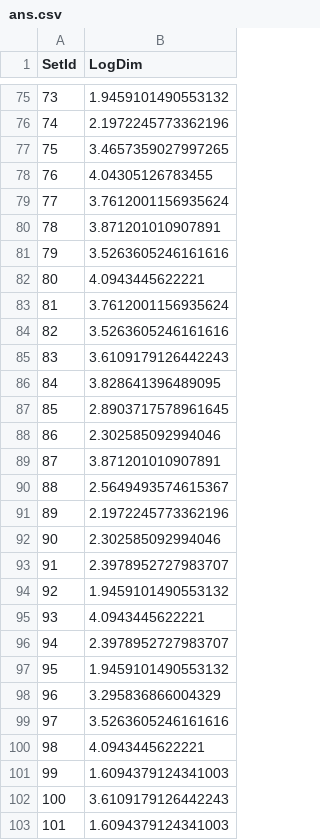
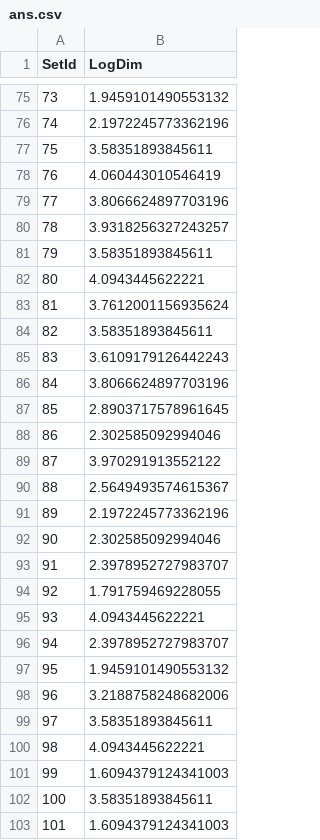
Before and after one commit to hortune/ML2017, a CSV file: hw4/prob3/ans.csv, drawn as a sheet; only a part is shown, gaps mark what is left out; the diff covers the shown part only.

```diff
--- a/hw4/prob3/ans.csv
+++ b/hw4/prob3/ans.csv
@@ -76,15 +76,15 @@ SetId,LogDim
 74,2.1972245773362196
-75,3.4657359027997265
-76,4.04305126783455
-77,3.7612001156935624
-78,3.871201010907891
-79,3.5263605246161616
+75,3.58351893845611
+76,4.060443010546419
+77,3.8066624897703196
+78,3.9318256327243257
+79,3.58351893845611
 80,4.0943445622221
 81,3.7612001156935624
-82,3.5263605246161616
+82,3.58351893845611
 83,3.6109179126442243
-84,3.828641396489095
+84,3.8066624897703196
 85,2.8903717578961645
 86,2.302585092994046
-87,3.871201010907891
+87,3.970291913552122
 88,2.5649493574615367
@@ -93,3 +93,3 @@ SetId,LogDim
 91,2.3978952727983707
-92,1.9459101490553132
+92,1.791759469228055
 93,4.0943445622221
@@ -97,7 +97,7 @@ SetId,LogDim
 95,1.9459101490553132
-96,3.295836866004329
-97,3.5263605246161616
+96,3.2188758248682006
+97,3.58351893845611
 98,4.0943445622221
 99,1.6094379124341003
-100,3.6109179126442243
+100,3.58351893845611
 101,1.6094379124341003
```
Also changed, not shown: 109 edited cells elsewhere in this file, 4 other files.
